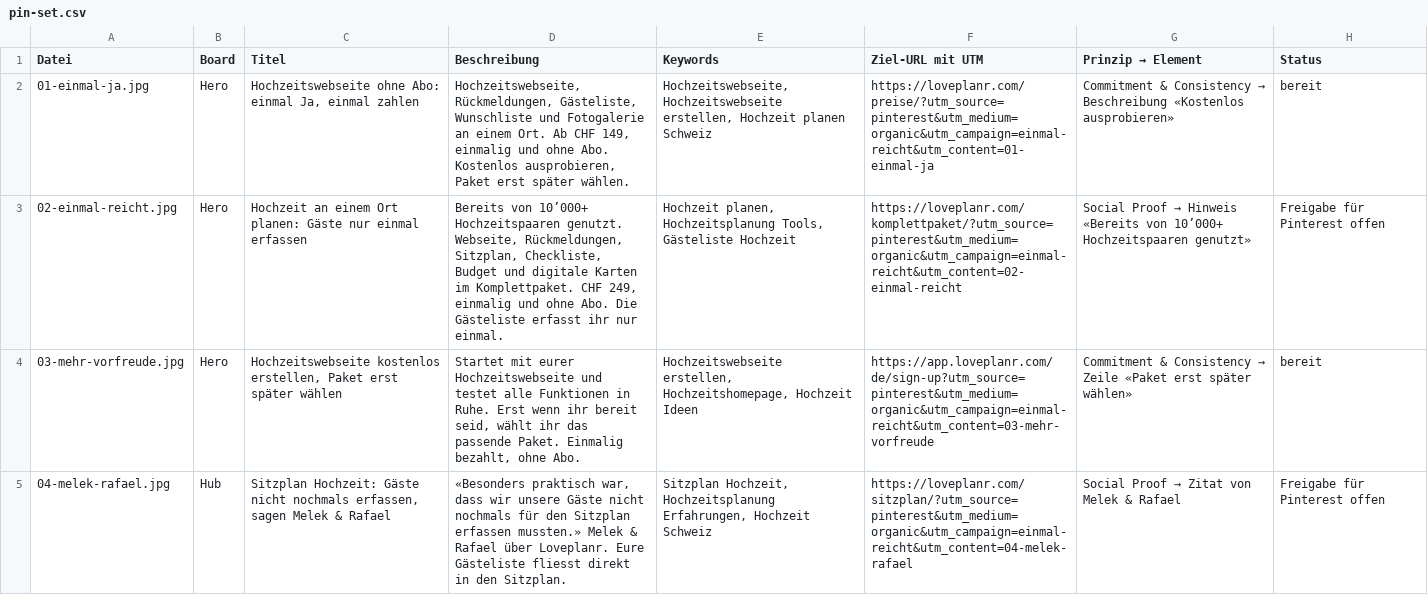
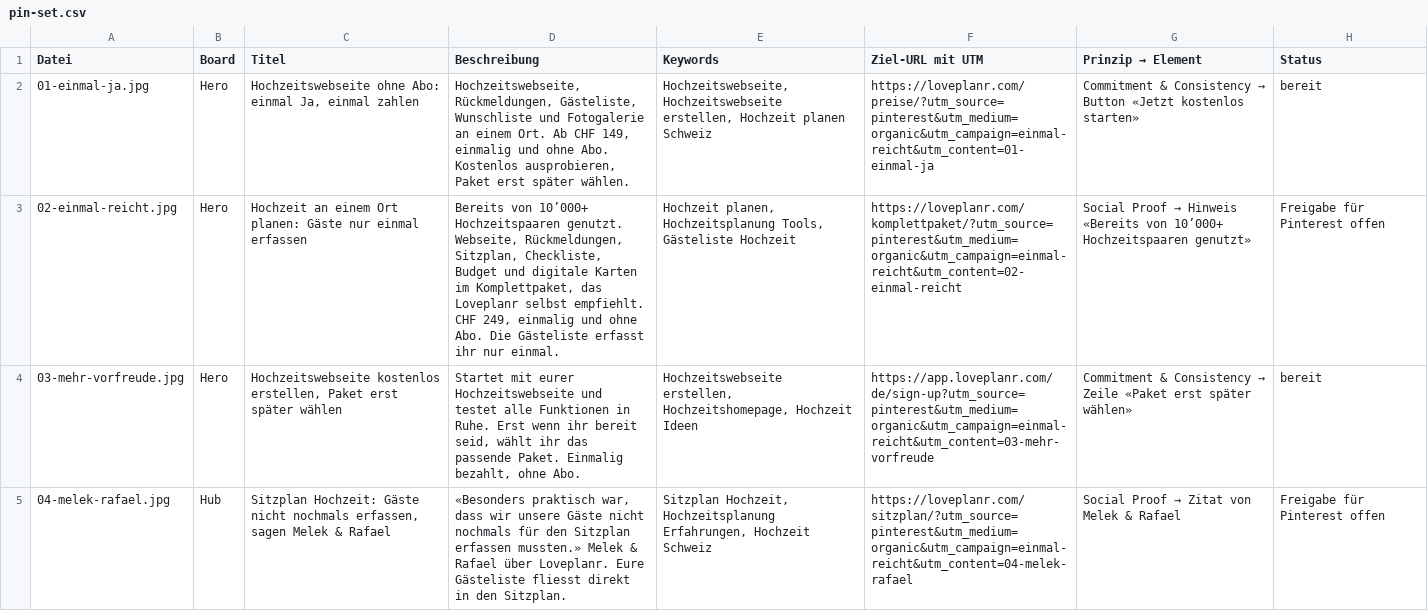
Before and after one commit to ybenb/loveplanr-kampagne, a CSV file: assets/pins/pin-set.csv, drawn as a sheet; only a part is shown; the diff names each change by its address in the sheet, - before the commit and + after, or states it on an @@ line.

```diff
--- a/assets/pins/pin-set.csv
+++ b/assets/pins/pin-set.csv
@@ G2 (Prinzip → Element): …Consistency → Beschreibung «Kostenlos ausprobieren» → …Consistency → Button «Jetzt kostenlos starten» @@
-D3 (Beschreibung): …Karten im Komplettpaket. CHF 249,…
+D3 (Beschreibung): …Karten im Komplettpaket, das Loveplanr selbst empfiehlt. CHF 249,…
```
Also changed, not shown: 33 other files.
